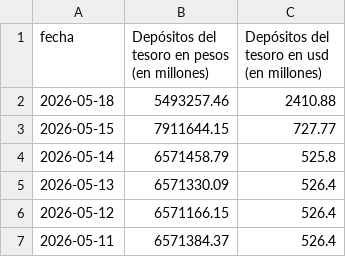
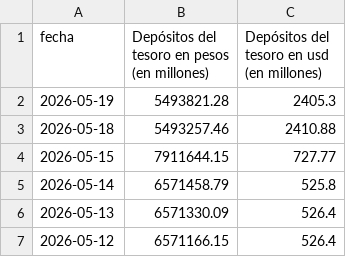
Before and after one commit to jesusrobles824/Proyectos-BI, a CSV file: Automatización de Datos/Depósitos_tesoro_en_millones_pesos_usd.csv, drawn as a sheet; only a part is shown; the shorter side is filled out with more unchanged rows; the diff names each change by its address in the sheet, - before the commit and + after, or states it on an @@ line.

```diff
--- a/Automatización de Datos/Depósitos_tesoro_en_millones_pesos_usd.csv
+++ b/Automatización de Datos/Depósitos_tesoro_en_millones_pesos_usd.csv
+row 2: 2026-05-19 | 5493821.28 | 2405.3
```
Also changed, not shown: Automatización de Datos/Principales_Tasas_de_Interés_de_Mercado.csv, Automatización de Datos/Préstamos_sector_privado_en_pesos_en_millones_por_tipo_crédito.csv, 7 other files.
